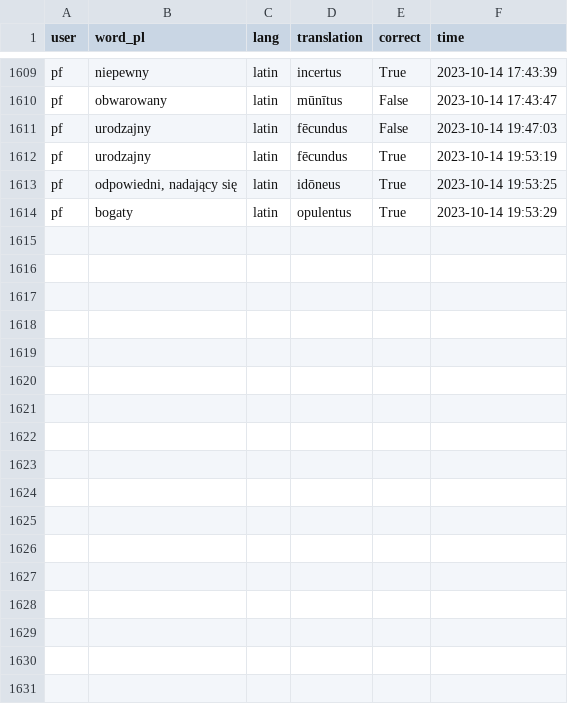
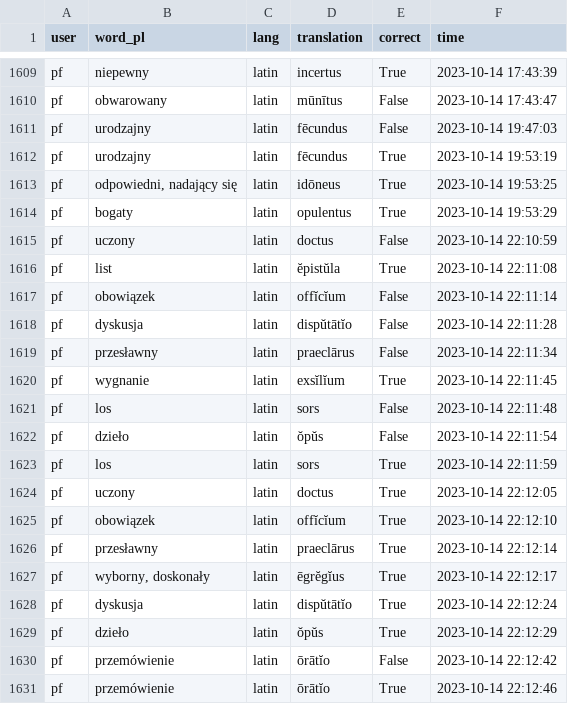
Before and after one commit to PawFran/lang-learning, a CSV file: vocabulary/db/translation_exercise_results.csv, drawn as a sheet; only a part is shown, gaps mark what is left out; the diff names each change by its address in the sheet, - before the commit and + after, or states it on an @@ line.

```diff
--- a/vocabulary/db/translation_exercise_results.csv
+++ b/vocabulary/db/translation_exercise_results.csv
+row 1615: pf | uczony | latin | doctus | False | 2023-10-14 22:10:59
+row 1616: pf | list | latin | ĕpistŭla | True | 2023-10-14 22:11:08
+row 1617: pf | obowiązek | latin | offĭcĭum | False | 2023-10-14 22:11:14
+row 1618: pf | dyskusja | latin | dispŭtātĭo | False | 2023-10-14 22:11:28
+row 1619: pf | przesławny | latin | praeclārus | False | 2023-10-14 22:11:34
+row 1620: pf | wygnanie | latin | exsĭlĭum | True | 2023-10-14 22:11:45
+row 1621: pf | los | latin | sors | False | 2023-10-14 22:11:48
+row 1622: pf | dzieło | latin | ŏpŭs | False | 2023-10-14 22:11:54
+row 1623: pf | los | latin | sors | True | 2023-10-14 22:11:59
+row 1624: pf | uczony | latin | doctus | True | 2023-10-14 22:12:05
+row 1625: pf | obowiązek | latin | offĭcĭum | True | 2023-10-14 22:12:10
+row 1626: pf | przesławny | latin | praeclārus | True | 2023-10-14 22:12:14
+row 1627: pf | wyborny, doskonały | latin | ēgrĕgĭus | True | 2023-10-14 22:12:17
+row 1628: pf | dyskusja | latin | dispŭtātĭo | True | 2023-10-14 22:12:24
+row 1629: pf | dzieło | latin | ŏpŭs | True | 2023-10-14 22:12:29
+row 1630: pf | przemówienie | latin | ōrātĭo | False | 2023-10-14 22:12:42
+row 1631: pf | przemówienie | latin | ōrātĭo | True | 2023-10-14 22:12:46
```
Also changed, not shown: 2 other files.
